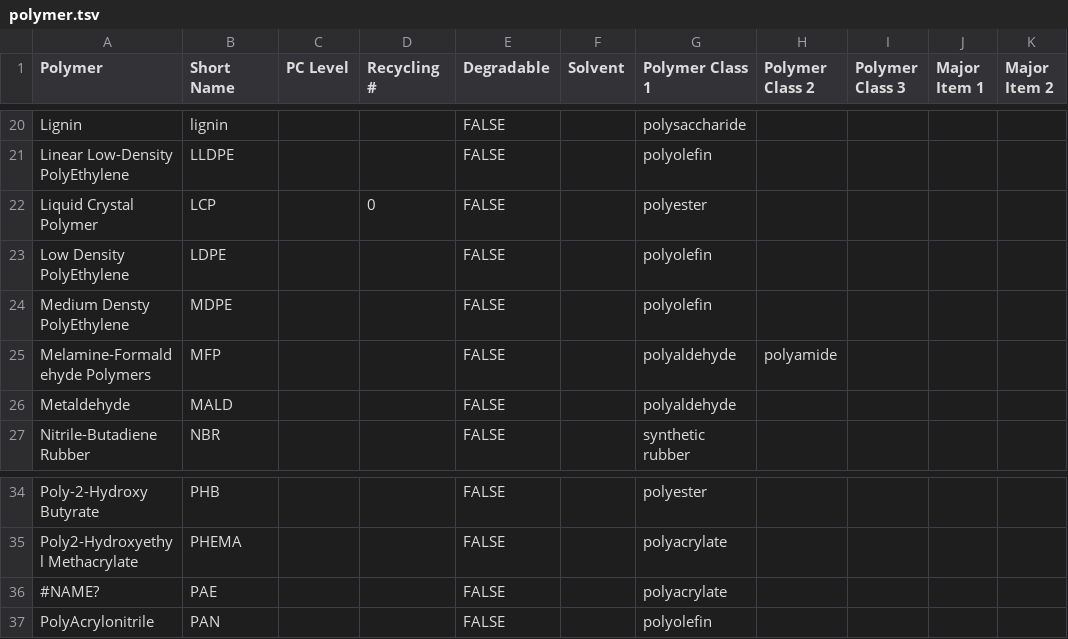
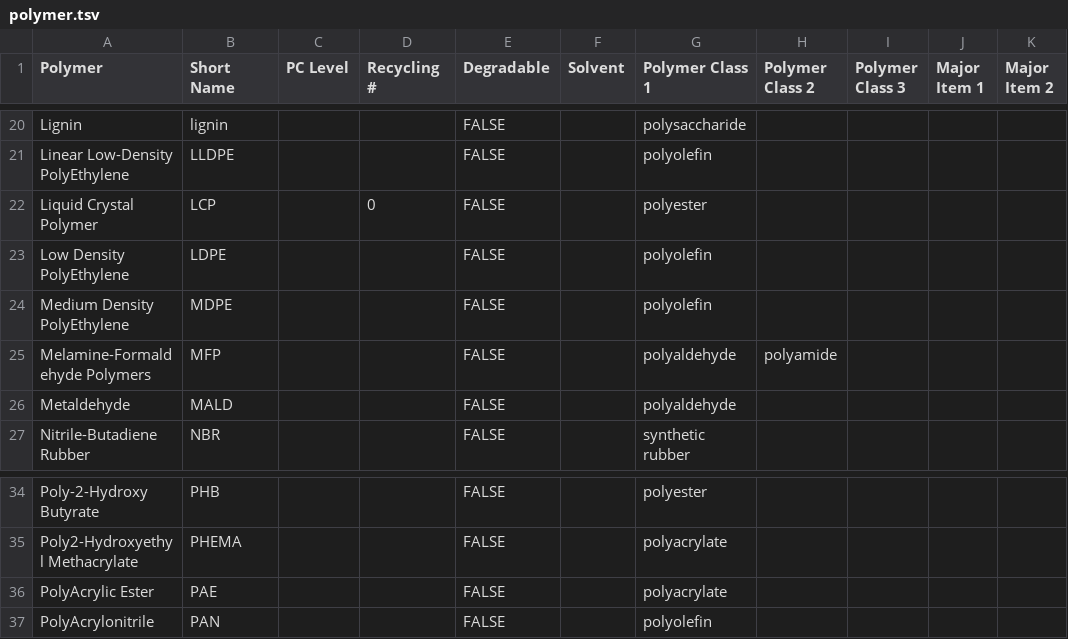
Before and after one commit to PolycraftWorld/polycraft-world, a TSV file: src/main/resources/config/polymer.tsv, drawn as a sheet; only a part is shown, gaps mark what is left out; the diff names each change by its address in the sheet, - before the commit and + after, or states it on an @@ line.

Commit message:
Added Polymer Walls and Stairs

```diff
--- a/src/main/resources/config/polymer.tsv
+++ b/src/main/resources/config/polymer.tsv
-A24 (Polymer): Medium Densty PolyEthylene
+A24 (Polymer): Medium Density PolyEthylene
-A36 (Polymer): #NAME?
+A36 (Polymer): PolyAcrylic Ester
```
Also changed, not shown: src/main/resources/config/compoundvessel.tsv, src/main/resources/config/polymerblock.tsv, 22 other files.
